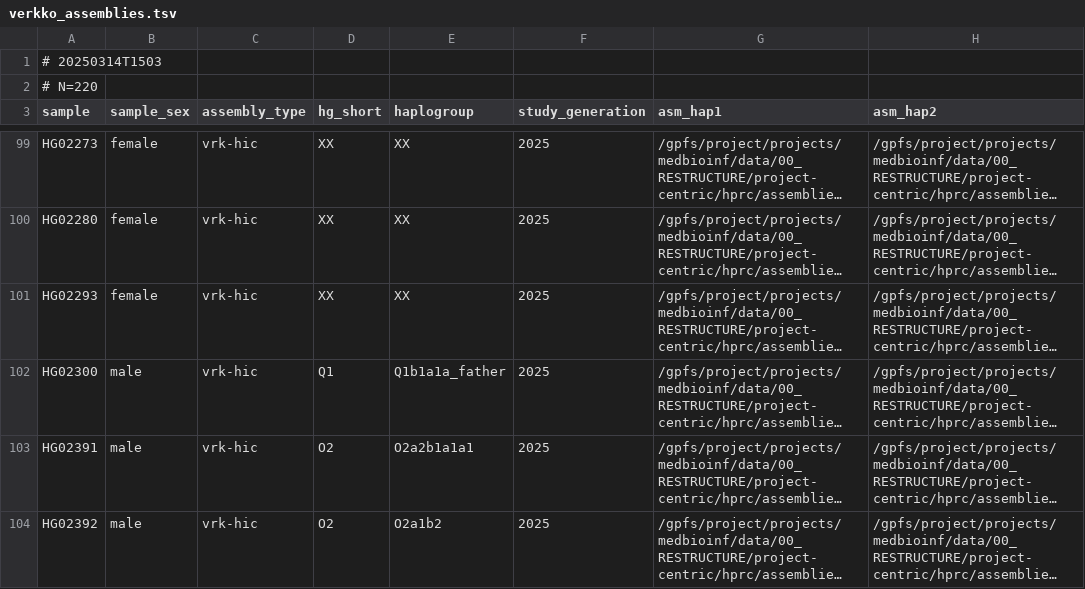
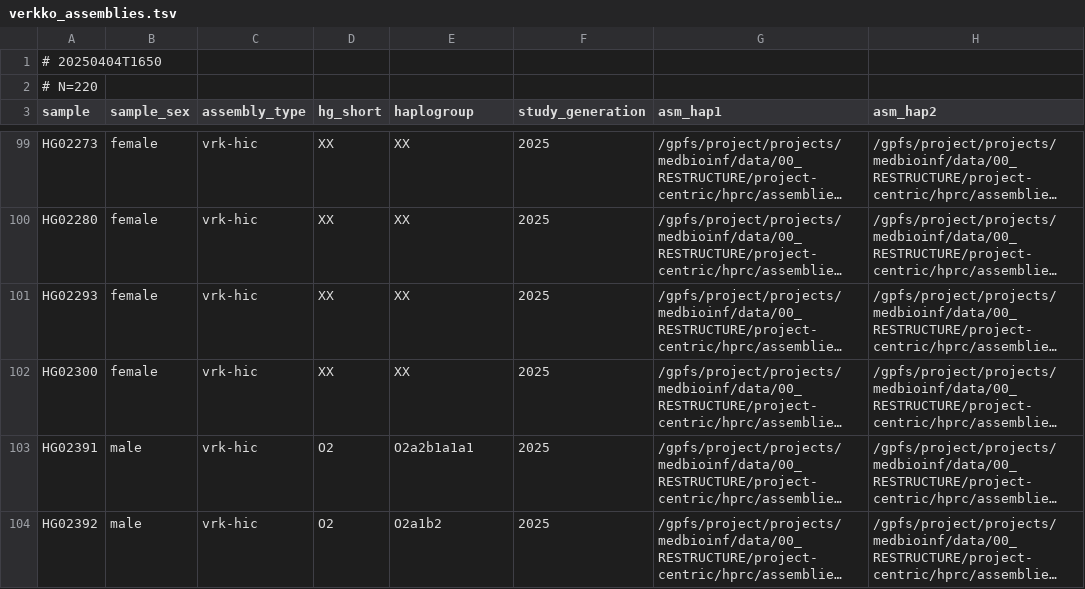
Before and after one commit to core-unit-bioinformatics/project-chrom-y-extended, a TSV file: samples/verkko_assemblies.tsv, drawn as a sheet; only a part is shown, gaps mark what is left out; long unchanged cells end in …; the diff names each change by its address in the sheet, - before the commit and + after, or states it on an @@ line.

```diff
--- a/samples/verkko_assemblies.tsv
+++ b/samples/verkko_assemblies.tsv
-A1 (sample): # 20250314T1503
+A1 (sample): # 20250404T1650
-B102 (sample_sex): male
+B102 (sample_sex): female
-D102 (hg_short): Q1
+D102 (hg_short): XX
-E102 (haplogroup): Q1b1a1a_father
+E102 (haplogroup): XX
```
Also changed, not shown: annotation/norm/samples_1kg_pedigree.ext.tsv, annotation/raw/20250130_verkko_assemblies.no-fp.PH.tsv, 2 other files.
